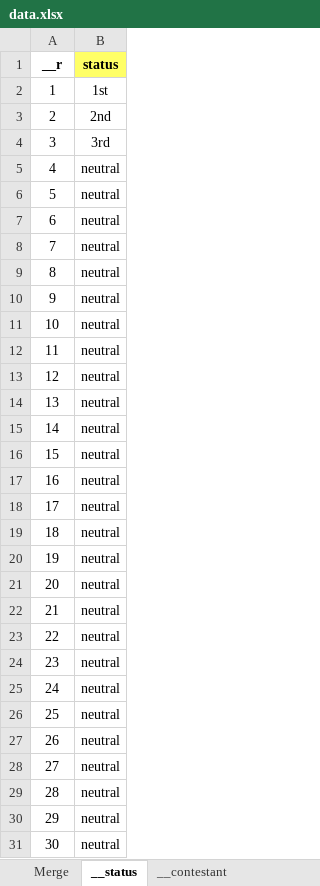
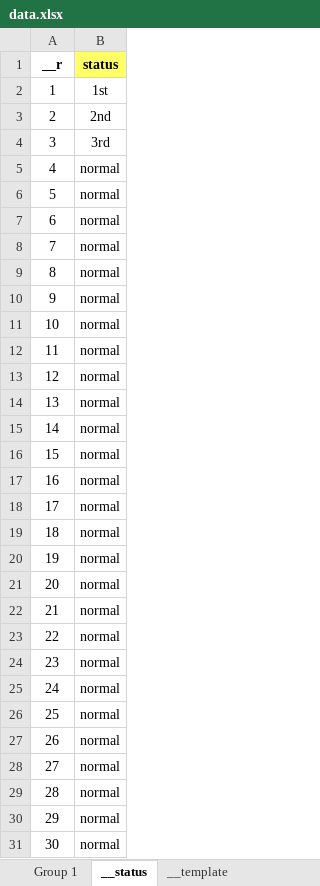
Before and after one commit to SicariusBlack/mic-drop-results, an Excel workbook: templates/Season 9/data.xlsx, sheet __status, drawn as a sheet; only a part is shown; values as stored, in another font and other column widths than the file's, no borders; conditional formats not drawn; the diff covers the shown part only; the diff names each change by its address in the sheet, - before the commit and + after, or states it on an @@ line.

```diff
--- a/templates/Season 9/data.xlsx (sheet __status)
+++ b/templates/Season 9/data.xlsx (sheet __status)
-sheet tab: Merge
+sheet tab: Group 1
-B5:B31 (status): neutral
+B5:B31 (status): normal
```
Also changed, not shown: 98 edited cells elsewhere in this sheet, sheet __template, other sheet tabs, 4 other files.
